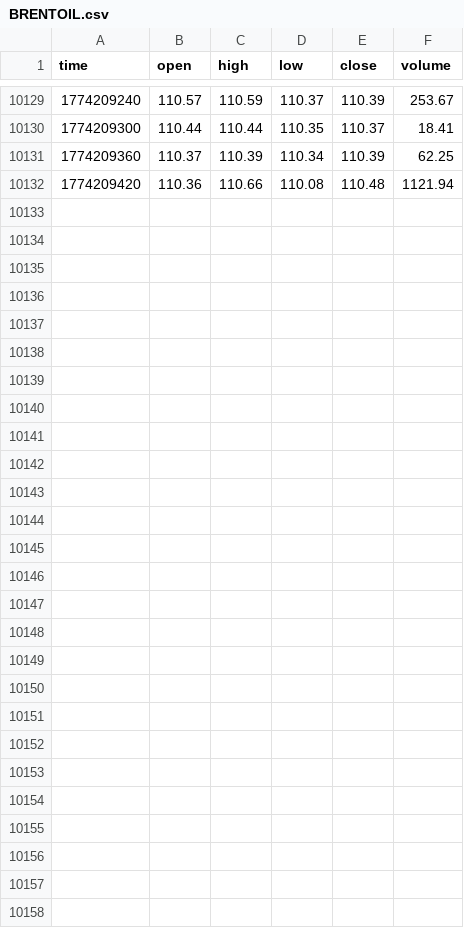
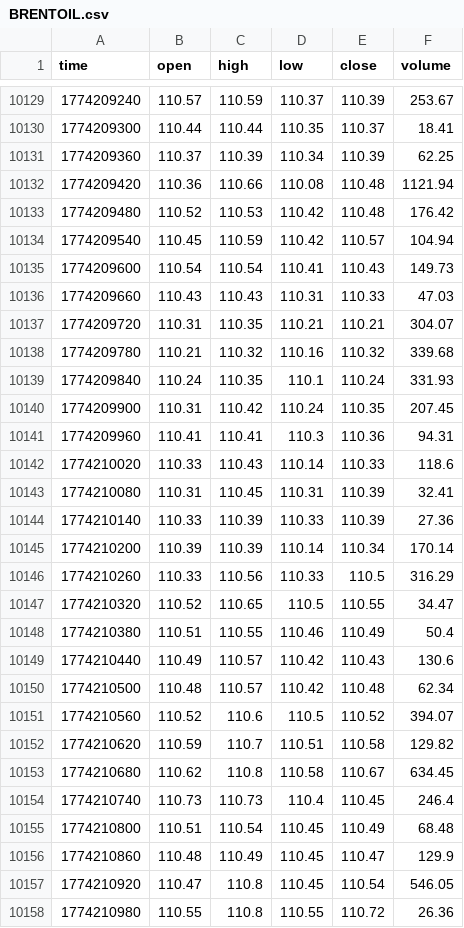
Before and after one commit to artemvarfo/Spread_Hyperliquid_WTI_Brent_on_TradingView, a CSV file: data/BRENTOIL.csv, drawn as a sheet; only a part is shown, gaps mark what is left out.

Commit message:
update BRENTOIL

```diff
--- a/data/BRENTOIL.csv
+++ b/data/BRENTOIL.csv
@@ -10132 +10132,27 @@ time,open,high,low,close,volume
 1774209420,110.36,110.66,110.08,110.48,1121.94
+1774209480,110.52,110.53,110.42,110.48,176.42
+1774209540,110.45,110.59,110.42,110.57,104.94
+1774209600,110.54,110.54,110.41,110.43,149.73
+1774209660,110.43,110.43,110.31,110.33,47.03
+1774209720,110.31,110.35,110.21,110.21,304.07
+1774209780,110.21,110.32,110.16,110.32,339.68
+1774209840,110.24,110.35,110.1,110.24,331.93
+1774209900,110.31,110.42,110.24,110.35,207.45
+1774209960,110.41,110.41,110.3,110.36,94.31
+1774210020,110.33,110.43,110.14,110.33,118.6
+1774210080,110.31,110.45,110.31,110.39,32.41
+1774210140,110.33,110.39,110.33,110.39,27.36
+1774210200,110.39,110.39,110.14,110.34,170.14
+1774210260,110.33,110.56,110.33,110.5,316.29
+1774210320,110.52,110.65,110.5,110.55,34.47
+1774210380,110.51,110.55,110.46,110.49,50.4
+1774210440,110.49,110.57,110.42,110.43,130.6
+1774210500,110.48,110.57,110.42,110.48,62.34
+1774210560,110.52,110.6,110.5,110.52,394.07
+1774210620,110.59,110.7,110.51,110.58,129.82
+1774210680,110.62,110.8,110.58,110.67,634.45
+1774210740,110.73,110.73,110.4,110.45,246.4
+1774210800,110.51,110.54,110.45,110.49,68.48
+1774210860,110.48,110.49,110.45,110.47,129.9
+1774210920,110.47,110.8,110.45,110.54,546.05
+1774210980,110.55,110.8,110.55,110.72,26.36
```
